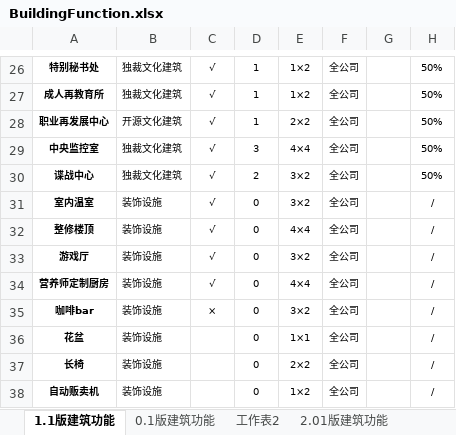
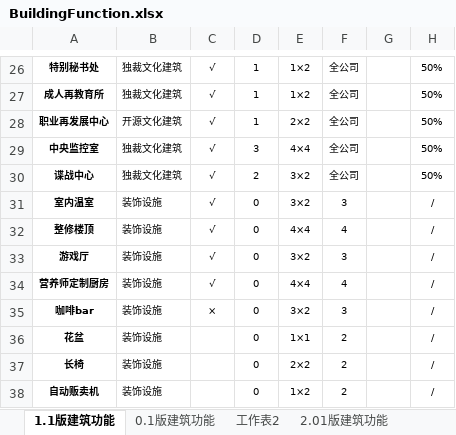
Before and after one commit to Ranshida/PEDemo2, an Excel workbook: Assets/StreamingAssets/Excel/BuildingFunction.xlsx, sheet 1.1版建筑功能, drawn as a sheet; only a part is shown, gaps mark what is left out; values as stored, in another font and other column widths than the file's, no borders; the diff names each change by its address in the sheet, - before the commit and + after, or states it on an @@ line.

```diff
--- a/Assets/StreamingAssets/Excel/BuildingFunction.xlsx (sheet 1.1版建筑功能)
+++ b/Assets/StreamingAssets/Excel/BuildingFunction.xlsx (sheet 1.1版建筑功能)
-F31: 全公司
+F31: 3
-F32: 全公司
+F32: 4
-F33: 全公司
+F33: 3
-F34: 全公司
+F34: 4
-F35: 全公司
+F35: 3
-F36:F38: 全公司
+F36:F38: 2
```
Also changed, not shown: 1 other file.
